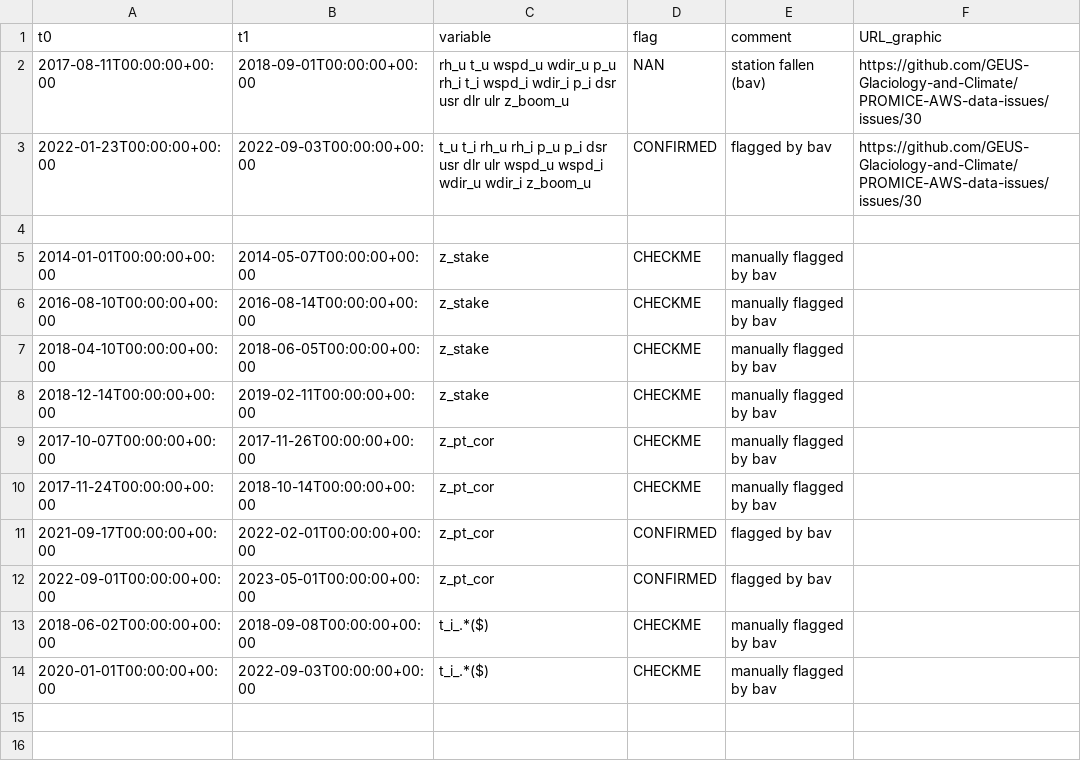
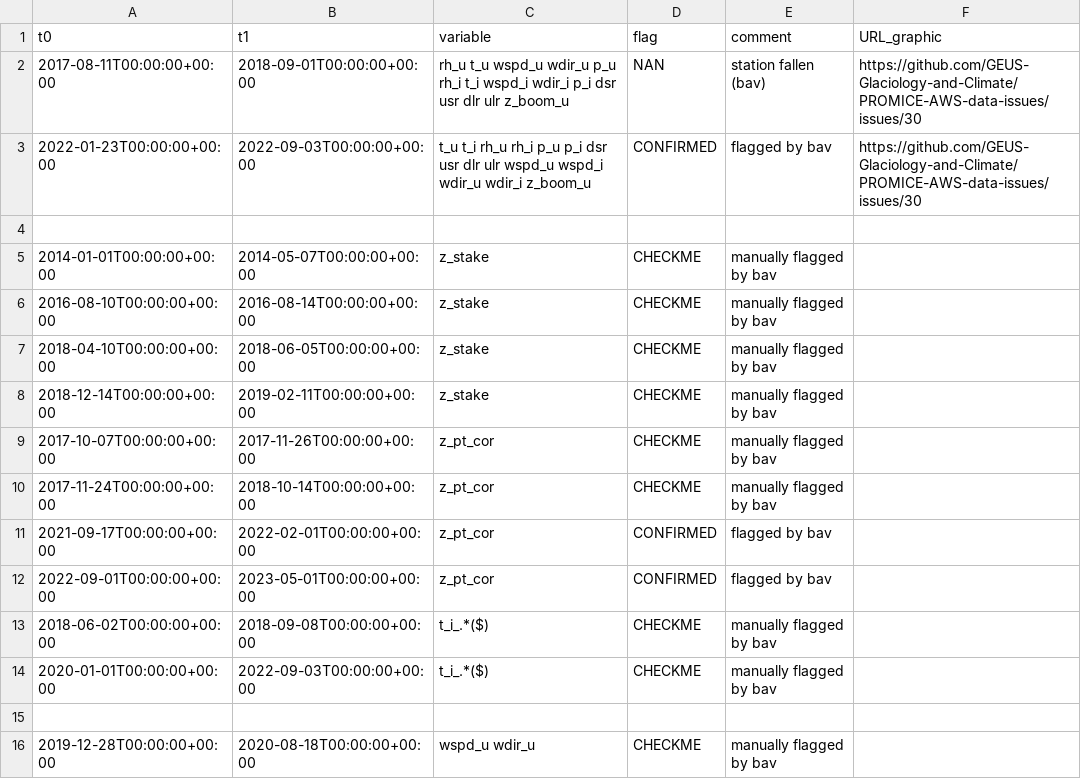
Before and after one commit to GEUS-Glaciology-and-Climate/PROMICE-AWS-data-issues, a CSV file: flags/TAS_A.csv, drawn as a sheet; the diff names each change by its address in the sheet, - before the commit and + after, or states it on an @@ line.

```diff
--- a/flags/TAS_A.csv
+++ b/flags/TAS_A.csv
+row 15: (empty)
+row 16: 2019-12-28T00:00:00+00:00 | 2020-08-18T00:00:00+00:00 | wspd_u wdir_u | CHECKME | manually flagged by bav
```
Also changed, not shown: adjustments/KAN_M.csv, 1 other file.
